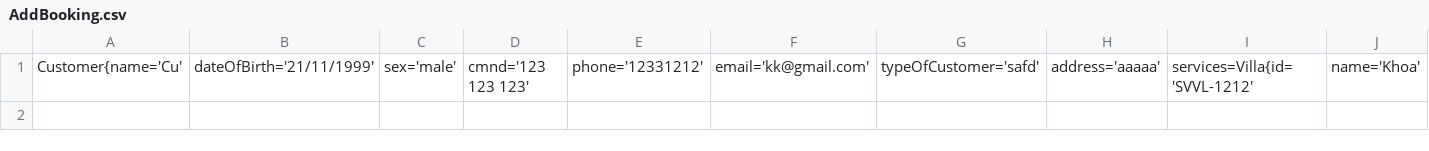
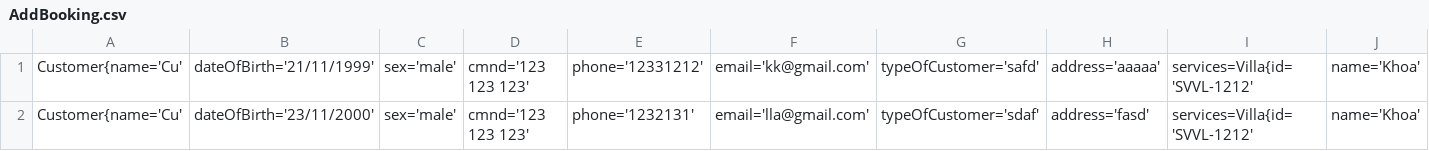
Before and after one commit to thanhluyen2011/C0720G1-NguyenThanhLuyen, a CSV file: FuramaResort/out/production/FuramaResort/views/AddBooking.csv, drawn as a sheet; only a part is shown; rows hold the shown columns only; the diff names each change by its address in the sheet, - before the commit and + after, or states it on an @@ line.

```diff
--- a/FuramaResort/out/production/FuramaResort/views/AddBooking.csv
+++ b/FuramaResort/out/production/FuramaResort/views/AddBooking.csv
+row 2: Customer{name='Cu' | dateOfBirth='23/11/2000' | sex='male' | cmnd='123 123 123' | phone='1232131' | email='lla@gmail.com' | typeOfCustomer='sdaf' | address='fasd' | services=Villa{id='SVVL-1212' | name='Khoa'
```
Also changed, not shown: FuramaResort/src/views/AddBooking.csv, FuramaResort/src/views/Employee.csv, 4 other files.
